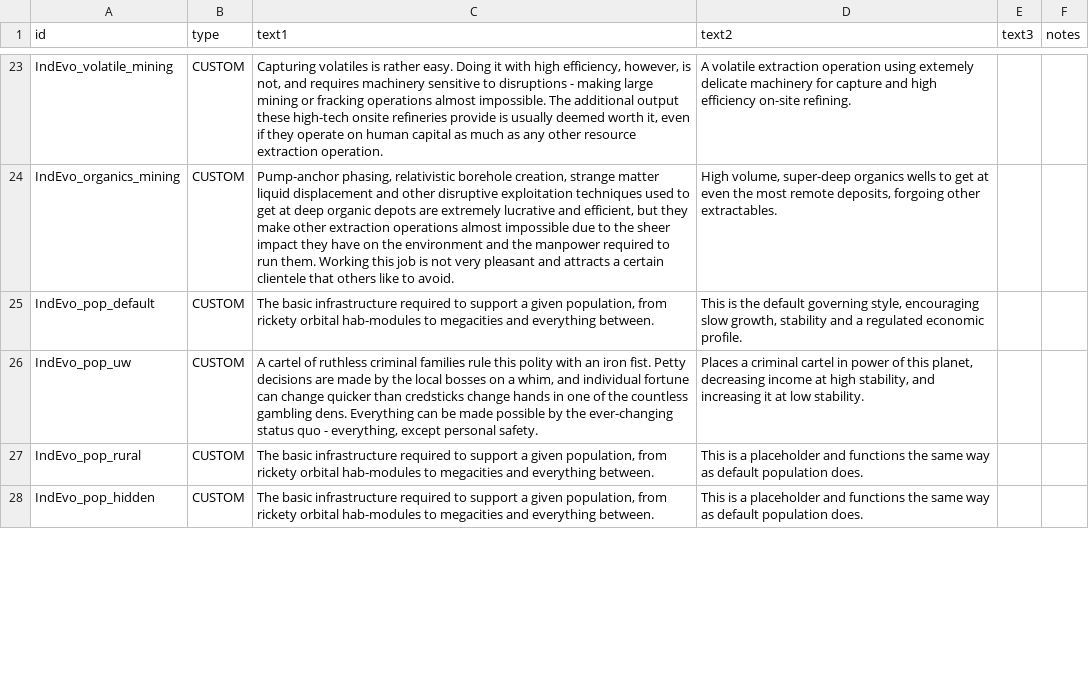
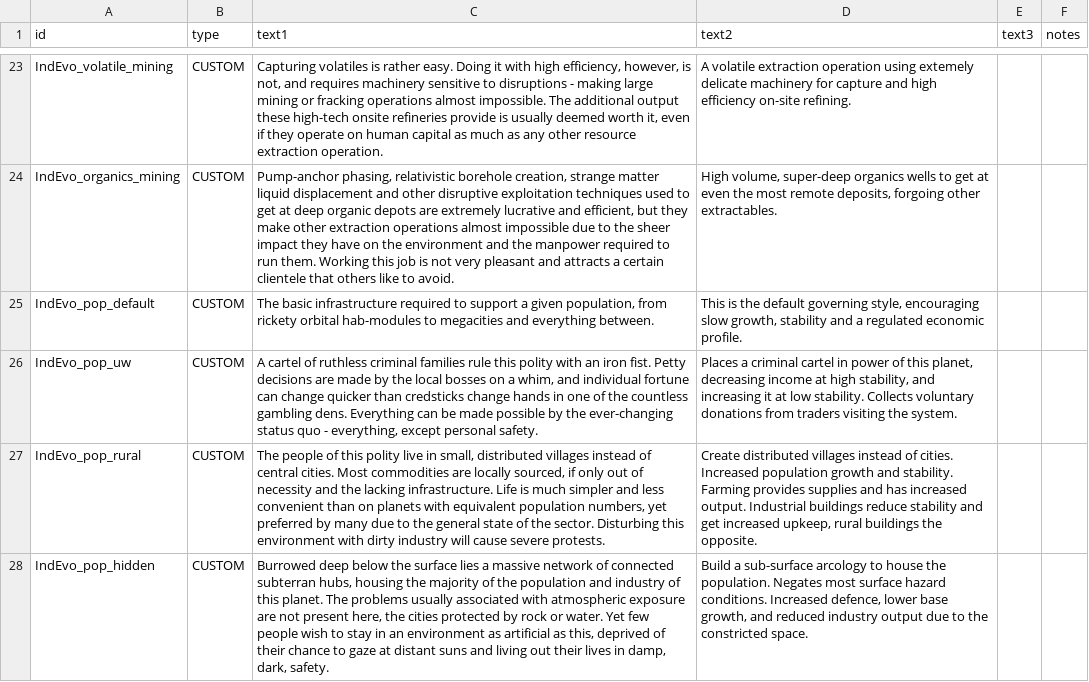
Before and after one commit to SirHartley/Industrial.Evolution, a CSV file: data/strings/descriptions.csv, drawn as a sheet; only a part is shown, gaps mark what is left out; the diff covers the shown part only; the diff names each change by its address in the sheet, - before the commit and + after, or states it on an @@ line.

Commit message:
descriptions

```diff
--- a/data/strings/descriptions.csv
+++ b/data/strings/descriptions.csv
-D26 (text2): …low stability.
+D26 (text2): …low stability. Collects voluntary donations from traders visiting the system.
-C27 (text1): The basic infrastructure required to support a given population, from rickety orbital hab-modules to megacities and everything between.
+C27 (text1): The people of this polity live in small, distributed villages instead of central cities. Most commodities are locally sourced, if only out of necessity and the lacking infrastructure. Life is much simpler and less convenient than on planets with equivalent population numbers, yet preferred by many due to the general state of the sector. Disturbing this environment with dirty industry will cause severe protests.
-D27 (text2): This is a placeholder and functions the same way as default population does.
+D27 (text2): Create distributed villages instead of cities. Increased population growth and stability. Farming provides supplies and has increased output. Industrial buildings reduce stability and get increased upkeep, rural buildings the opposite.
-C28 (text1): The basic infrastructure required to support a given population, from rickety orbital hab-modules to megacities and everything between.
+C28 (text1): Burrowed deep below the surface lies a massive network of connected subterran hubs, housing the majority of the population and industry of this planet. The problems usually associated with atmospheric exposure are not present here, the cities protected by rock or water. Yet few people wish to stay in an environment as artificial as this, deprived of their chance to gaze at distant suns and living out their lives in damp, dark, safety.
-D28 (text2): This is a placeholder and functions the same way as default population does.
+D28 (text2): Build a sub-surface arcology to house the population. Negates most surface hazard conditions. Increased defence, lower base growth, and reduced industry output due to the constricted space.
```
Also changed, not shown: 3 edited cells elsewhere in this file, 2 other files.
